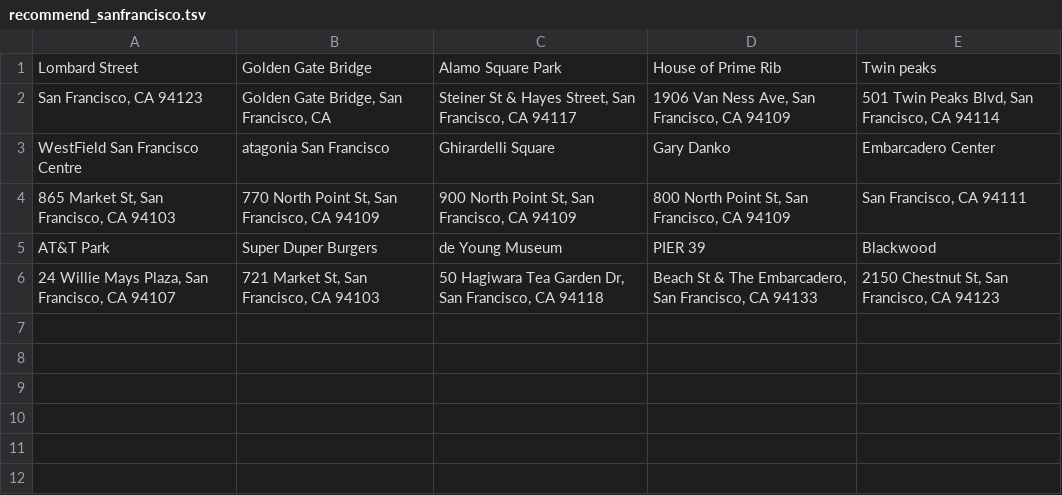
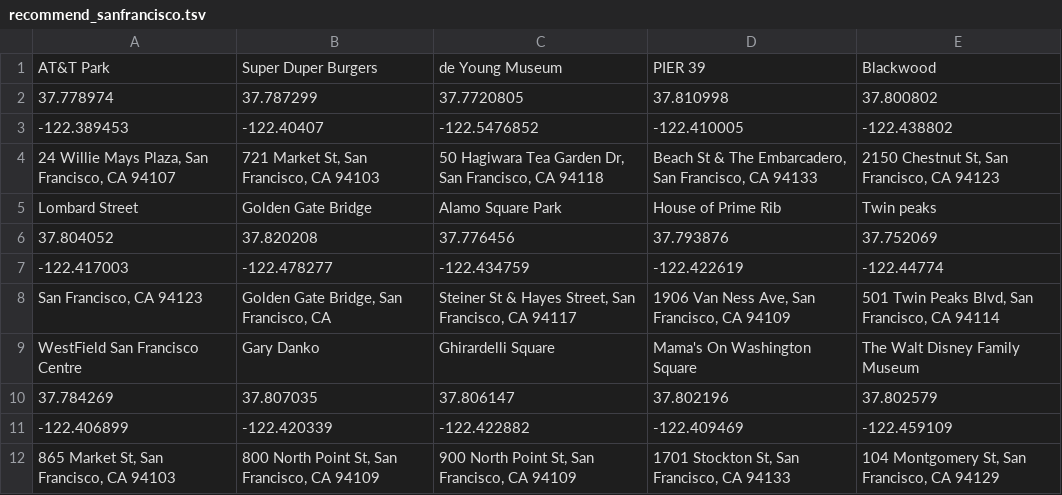
Before and after one commit to hyunahYeYo/TART_DUBA, a TSV file: app/src/main/assets/recommend_sanfrancisco.tsv, drawn as a sheet.

```diff
--- a/app/src/main/assets/recommend_sanfrancisco.tsv
+++ b/app/src/main/assets/recommend_sanfrancisco.tsv
@@ -1,6 +1,12 @@
+AT&T Park	Super Duper Burgers	de Young Museum	PIER 39	Blackwood
+37.778974	37.787299	37.7720805	37.810998	37.800802
+-122.389453	-122.40407	-122.5476852	-122.410005	-122.438802
+24 Willie Mays Plaza, San Francisco, CA 94107	721 Market St, San Francisco, CA 94103	50 Hagiwara Tea Garden Dr, San Francisco, CA 94118	Beach St & The Embarcadero, San Francisco, CA 94133	2150 Chestnut St, San Francisco, CA 94123
 Lombard Street	Golden Gate Bridge	Alamo Square Park	House of Prime Rib	Twin peaks
+37.804052	37.820208	37.776456	37.793876	37.752069
+-122.417003	-122.478277	-122.434759	-122.422619	-122.44774
 San Francisco, CA 94123	Golden Gate Bridge, San Francisco, CA	Steiner St & Hayes Street, San Francisco, CA 94117	1906 Van Ness Ave, San Francisco, CA 94109	501 Twin Peaks Blvd, San Francisco, CA 94114
-WestField San Francisco Centre	atagonia San Francisco	Ghirardelli Square	Gary Danko	Embarcadero Center
-865 Market St, San Francisco, CA 94103	770 North Point St, San Francisco, CA 94109	900 North Point St, San Francisco, CA 94109	800 North Point St, San Francisco, CA 94109	San Francisco, CA 94111
-AT&T Park	Super Duper Burgers	de Young Museum	PIER 39	Blackwood
-24 Willie Mays Plaza, San Francisco, CA 94107	721 Market St, San Francisco, CA 94103	50 Hagiwara Tea Garden Dr, San Francisco, CA 94118	Beach St & The Embarcadero, San Francisco, CA 94133	2150 Chestnut St, San Francisco, CA 94123
+WestField San Francisco Centre	Gary Danko	Ghirardelli Square	Mama's On Washington Square	The Walt Disney Family Museum
+37.784269	37.807035	37.806147	37.802196	37.802579
+-122.406899	-122.420339	-122.422882	-122.409469	-122.459109
+865 Market St, San Francisco, CA 94103	800 North Point St, San Francisco, CA 94109	900 North Point St, San Francisco, CA 94109	1701 Stockton St, San Francisco, CA 94133	104 Montgomery St, San Francisco, CA 94129
```
Also changed, not shown: 6 other files.
